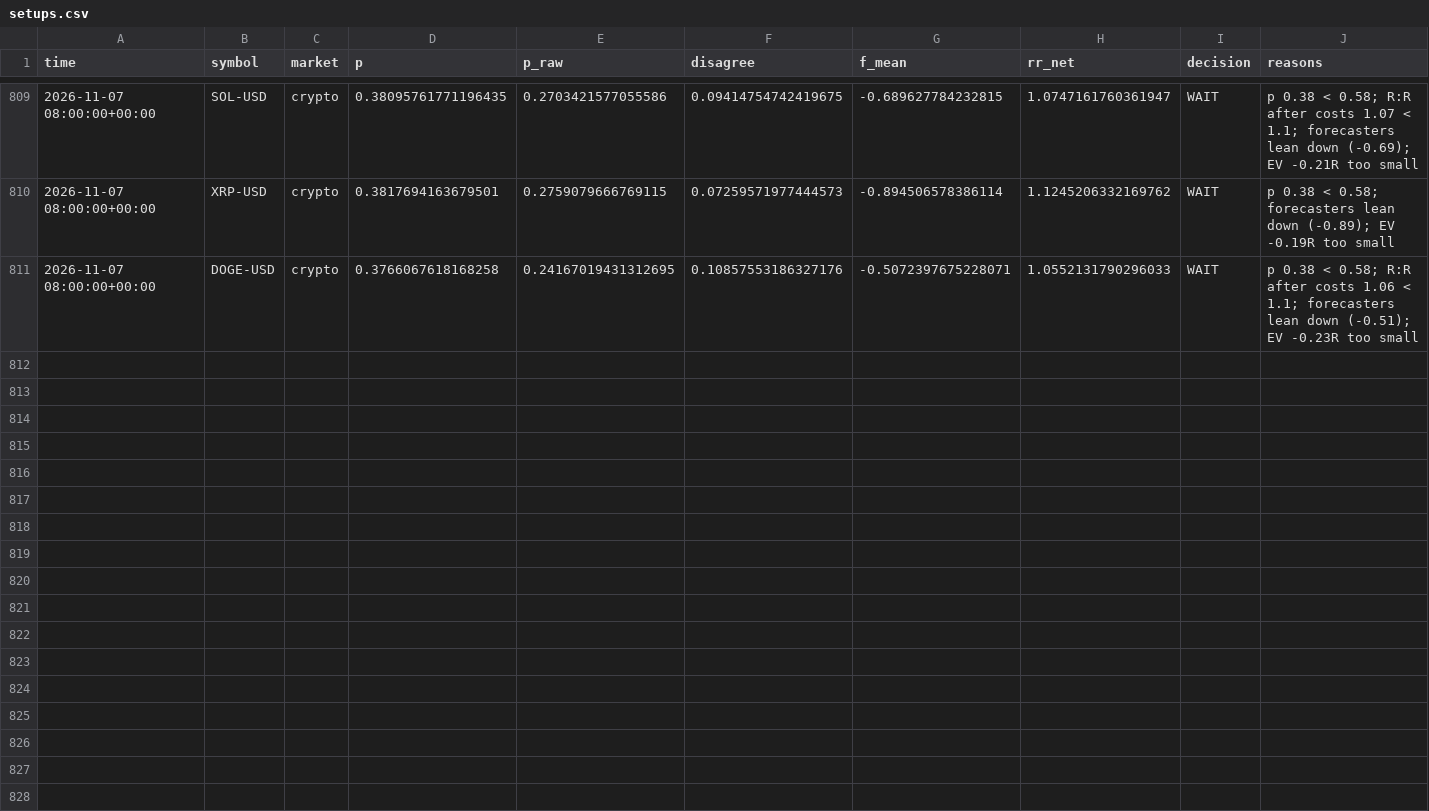
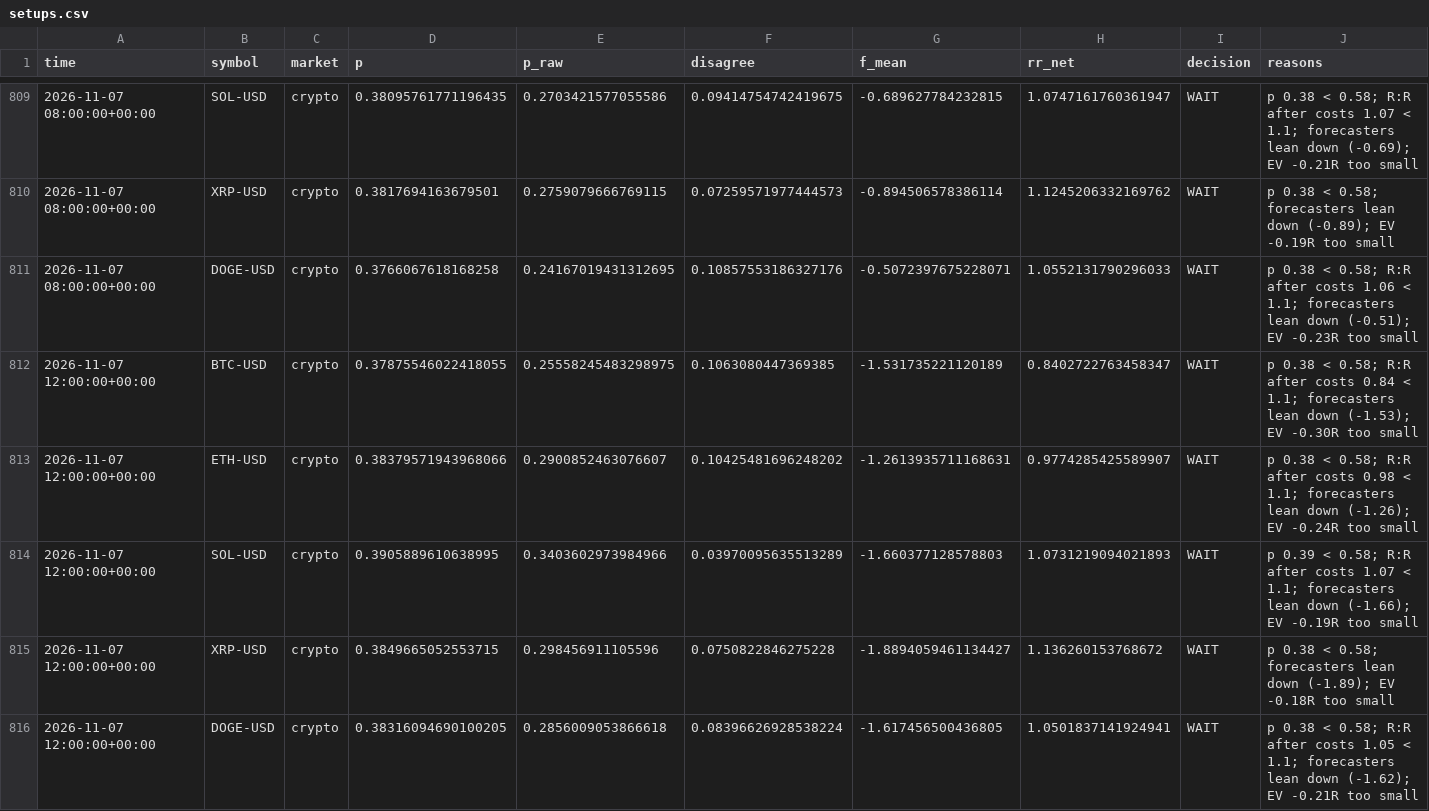
Before and after one commit to jaysantmyer-spec/ai-trader, a CSV file: data/setups.csv, drawn as a sheet; only a part is shown, gaps mark what is left out; rows hold the shown columns only; the diff names each change by its address in the sheet, - before the commit and + after, or states it on an @@ line.

```diff
--- a/data/setups.csv
+++ b/data/setups.csv
+row 812: 2026-11-07 12:00:00+00:00 | BTC-USD | crypto | 0.37875546022418055 | 0.25558245483298975 | 0.1063080447369385 | -1.531735221120189 | 0.8402722763458347 | WAIT | p 0.38 < 0.58; R:R after costs 0.84 < 1.1; forecasters lean down (-1.53); EV -0.30R too small
+row 813: 2026-11-07 12:00:00+00:00 | ETH-USD | crypto | 0.38379571943968066 | 0.2900852463076607 | 0.10425481696248202 | -1.2613935711168631 | 0.9774285425589907 | WAIT | p 0.38 < 0.58; R:R after costs 0.98 < 1.1; forecasters lean down (-1.26); EV -0.24R too small
+row 814: 2026-11-07 12:00:00+00:00 | SOL-USD | crypto | 0.3905889610638995 | 0.3403602973984966 | 0.03970095635513289 | -1.660377128578803 | 1.0731219094021893 | WAIT | p 0.39 < 0.58; R:R after costs 1.07 < 1.1; forecasters lean down (-1.66); EV -0.19R too small
+row 815: 2026-11-07 12:00:00+00:00 | XRP-USD | crypto | 0.3849665052553715 | 0.298456911105596 | 0.0750822846275228 | -1.8894059461134427 | 1.136260153768672 | WAIT | p 0.38 < 0.58; forecasters lean down (-1.89); EV -0.18R too small
+row 816: 2026-11-07 12:00:00+00:00 | DOGE-USD | crypto | 0.38316094690100205 | 0.2856009053866618 | 0.08396626928538224 | -1.617456500436805 | 1.0501837141924941 | WAIT | p 0.38 < 0.58; R:R after costs 1.05 < 1.1; forecasters lean down (-1.62); EV -0.21R too small
```
Also changed, not shown: 7 other files.
